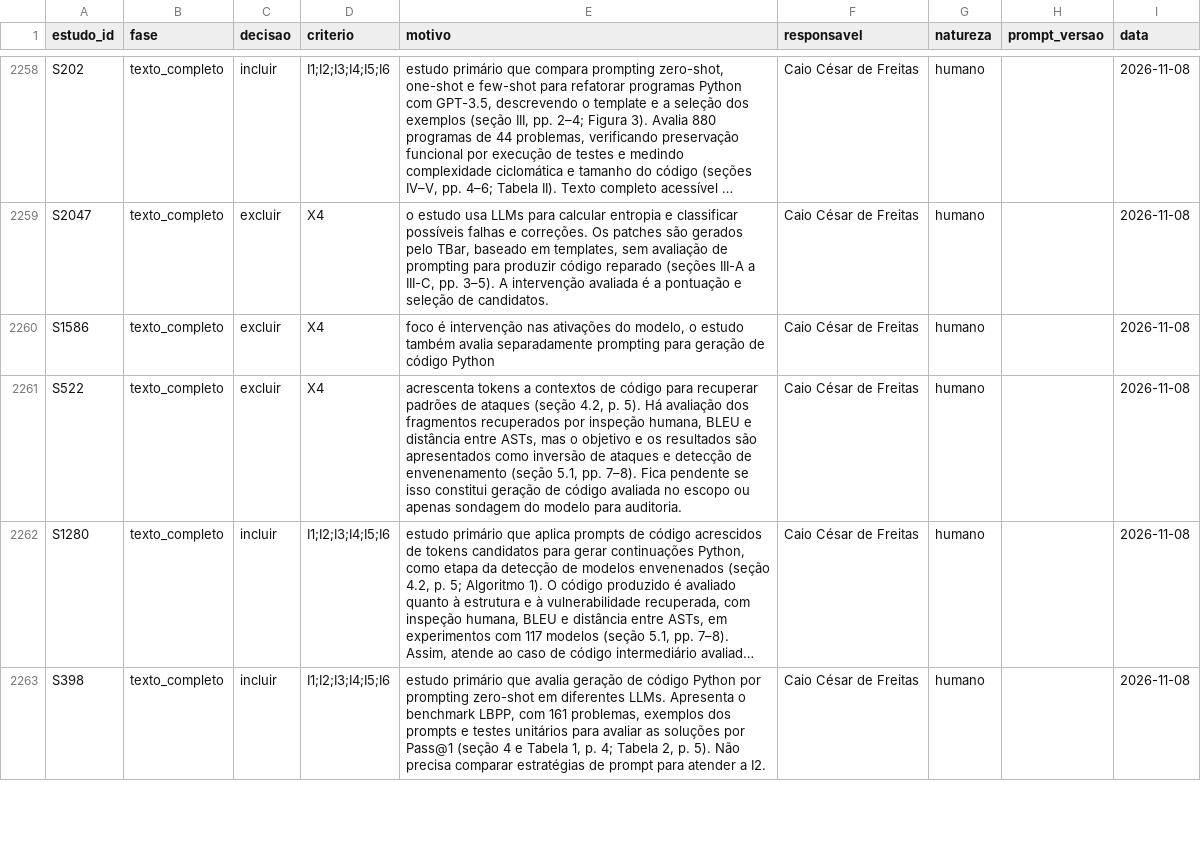
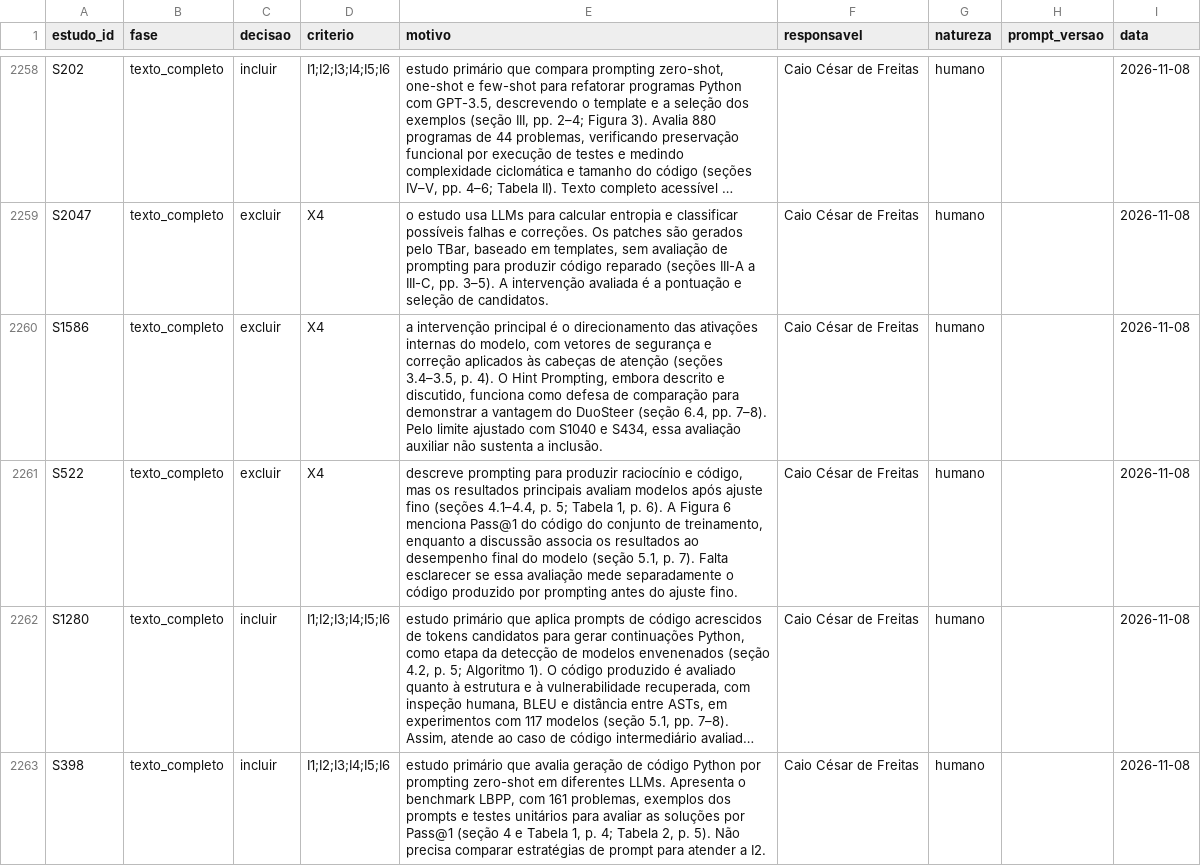
Before and after one commit to caiofreitas1/tcc2-prompt-engineering, a CSV file: dados/triagem.csv, drawn as a sheet; only a part is shown, gaps mark what is left out; long unchanged cells end in …; the diff names each change by its address in the sheet, - before the commit and + after, or states it on an @@ line.

```diff
--- a/dados/triagem.csv
+++ b/dados/triagem.csv
-E2260 (motivo): foco é intervenção nas ativações do modelo, o estudo também avalia separadamente prompting para geração de código Python
+E2260 (motivo): a intervenção principal é o direcionamento das ativações internas do modelo, com vetores de segurança e correção aplicados às cabeças de atenção (seções 3.4–3.5, p. 4). O Hint Prompting, embora descrito e discutido, funciona como defesa de comparação para demonstrar a vantagem do DuoSteer (seção 6.4, pp. 7–8). Pelo limite ajustado com S1040 e S434, essa avaliação auxiliar não sustenta a inclusão.
-E2261 (motivo): acrescenta tokens a contextos de código para recuperar padrões de ataques (seção 4.2, p. 5). Há avaliação dos fragmentos recuperados por inspeção humana, BLEU e distância entre ASTs, mas o objetivo e os resultados são apresentados como inversão de ataques e detecção de envenenamento (seção 5.1, pp. 7–8). Fica pendente se isso constitui geração de código avaliada no escopo ou apenas sondagem do modelo para auditoria.
+E2261 (motivo): descreve prompting para produzir raciocínio e código, mas os resultados principais avaliam modelos após ajuste fino (seções 4.1–4.4, p. 5; Tabela 1, p. 6). A Figura 6 menciona Pass@1 do código do conjunto de treinamento, enquanto a discussão associa os resultados ao desempenho final do modelo (seção 5.1, p. 7). Falta esclarecer se essa avaliação mede separadamente o código produzido por prompting antes do ajuste fino.
```
Also changed, not shown: 2 other files.
